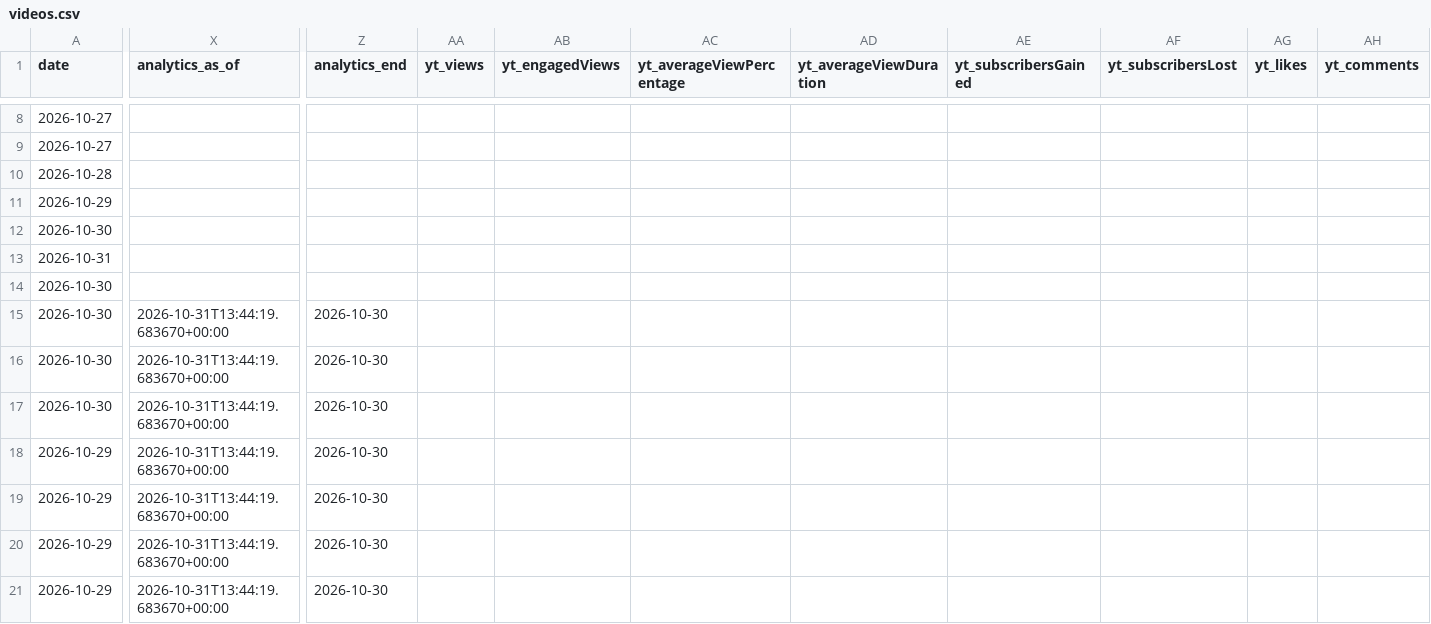
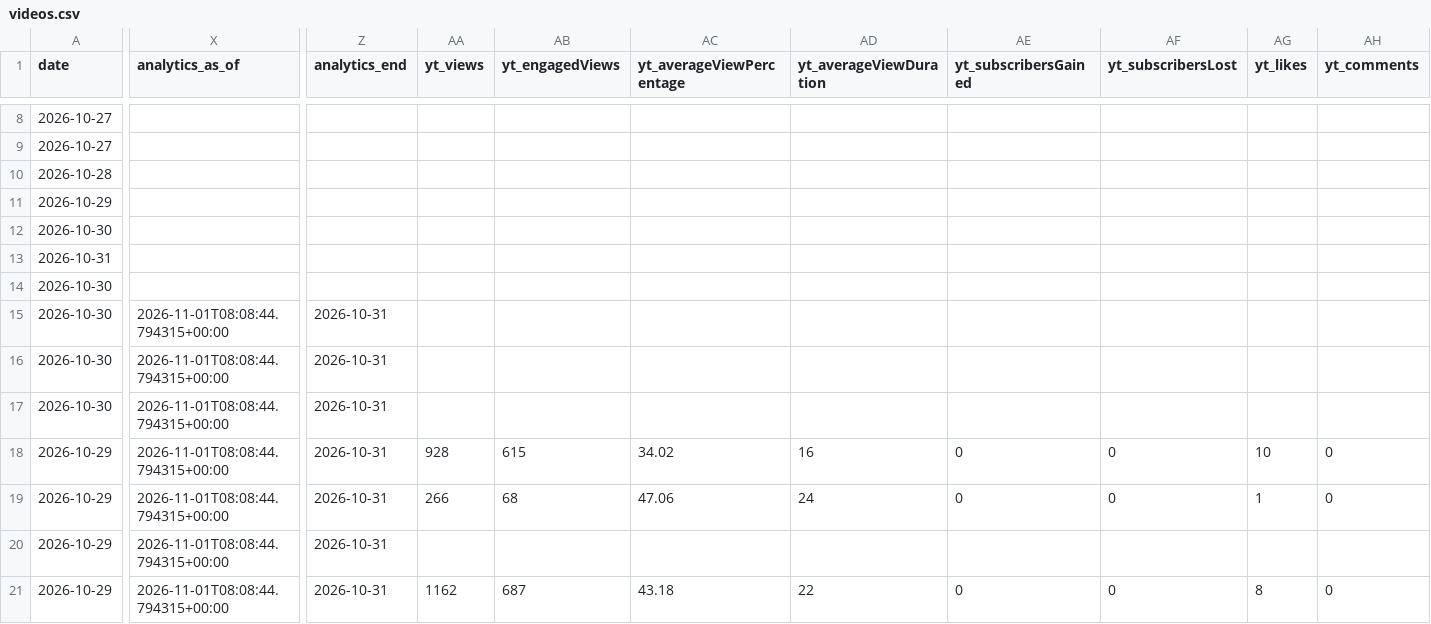
Before and after one commit to osminoog09-star/Shorts, a CSV file: reports/videos.csv, drawn as a sheet; only a part is shown, gaps mark what is left out; the diff covers the shown part only; the diff names each change by its address in the sheet, - before the commit and + after, or states it on an @@ line.

```diff
--- a/reports/videos.csv
+++ b/reports/videos.csv
-X15:X21 (analytics_as_of): 2026-10-31T13:44:19.683670+00:00
+X15:X21 (analytics_as_of): 2026-11-01T08:08:44.794315+00:00
-Z15:Z21 (analytics_end): 2026-10-30
+Z15:Z21 (analytics_end): 2026-10-31
-AA18 (yt_views): (empty)
+AA18 (yt_views): 928
-AB18 (yt_engagedViews): (empty)
+AB18 (yt_engagedViews): 615
-AC18 (yt_averageViewPercentage): (empty)
+AC18 (yt_averageViewPercentage): 34.02
-AD18 (yt_averageViewDuration): (empty)
+AD18 (yt_averageViewDuration): 16
-AE18:AE19 (yt_subscribersGained): (empty)
+AE18:AE19 (yt_subscribersGained): 0
-AF18:AF19 (yt_subscribersLost): (empty)
+AF18:AF19 (yt_subscribersLost): 0
-AG18 (yt_likes): (empty)
+AG18 (yt_likes): 10
-AH18:AH19 (yt_comments): (empty)
+AH18:AH19 (yt_comments): 0
-AA19 (yt_views): (empty)
+AA19 (yt_views): 266
-AB19 (yt_engagedViews): (empty)
+AB19 (yt_engagedViews): 68
-AC19 (yt_averageViewPercentage): (empty)
+AC19 (yt_averageViewPercentage): 47.06
-AD19 (yt_averageViewDuration): (empty)
+AD19 (yt_averageViewDuration): 24
-AG19 (yt_likes): (empty)
+AG19 (yt_likes): 1
-AA21 (yt_views): (empty)
+AA21 (yt_views): 1162
-AB21 (yt_engagedViews): (empty)
+AB21 (yt_engagedViews): 687
-AC21 (yt_averageViewPercentage): (empty)
+AC21 (yt_averageViewPercentage): 43.18
-AD21 (yt_averageViewDuration): (empty)
+AD21 (yt_averageViewDuration): 22
-AE21 (yt_subscribersGained): (empty)
+AE21 (yt_subscribersGained): 0
-AF21 (yt_subscribersLost): (empty)
+AF21 (yt_subscribersLost): 0
-AG21 (yt_likes): (empty)
+AG21 (yt_likes): 8
-AH21 (yt_comments): (empty)
+AH21 (yt_comments): 0
```
Also changed, not shown: 148 edited cells elsewhere in this file, 8 other files.
